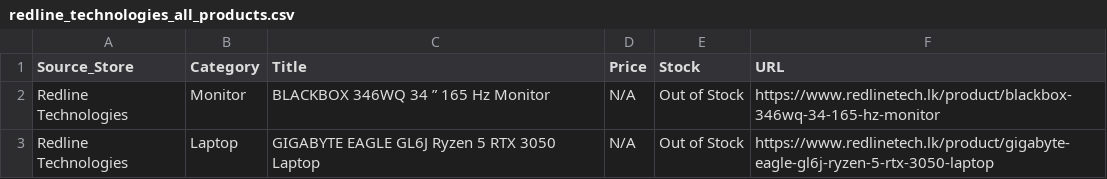
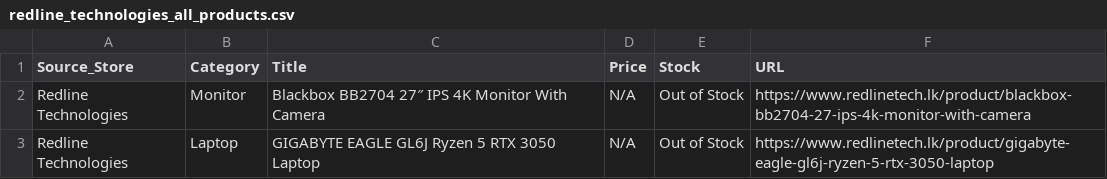
Before and after one commit to ChalanaDilshan/rig-recon, a CSV file: data/raw/redline_technologies_all_products.csv, drawn as a sheet.

```diff
--- a/data/raw/redline_technologies_all_products.csv
+++ b/data/raw/redline_technologies_all_products.csv
@@ -1,3 +1,3 @@
 Source_Store,Category,Title,Price,Stock,URL
-Redline Technologies,Monitor,BLACKBOX 346WQ 34 ” 165 Hz Monitor,N/A,Out of Stock,https://www.redlinetech.lk/product/blackbox-346wq-34-165-hz-monitor
+Redline Technologies,Monitor,Blackbox BB2704 27″ IPS 4K Monitor With Camera,N/A,Out of Stock,https://www.redlinetech.lk/product/blackbox-bb2704-27-ips-4k-monitor-with-camera
 Redline Technologies,Laptop,GIGABYTE EAGLE GL6J Ryzen 5 RTX 3050 Laptop,N/A,Out of Stock,https://www.redlinetech.lk/product/gigabyte-eagle-gl6j-ryzen-5-rtx-3050-laptop
```
Also changed, not shown: data/raw/nanotek_all_products.csv, 6 other files.
